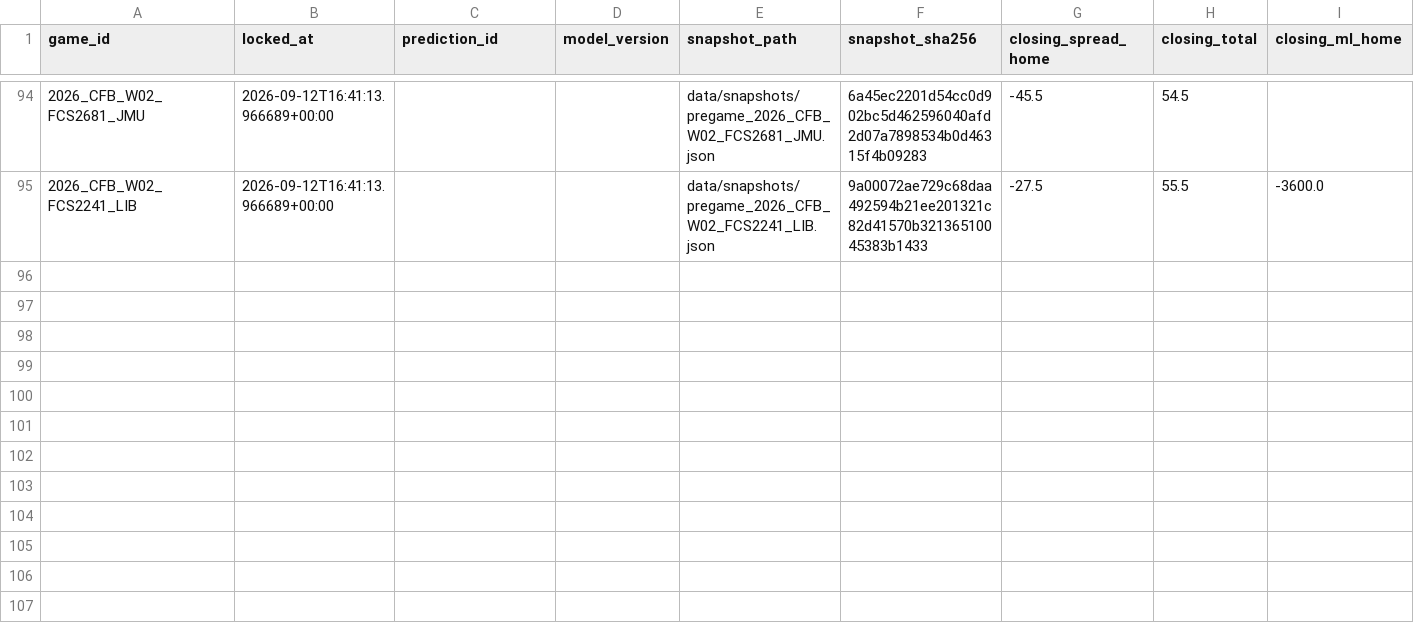
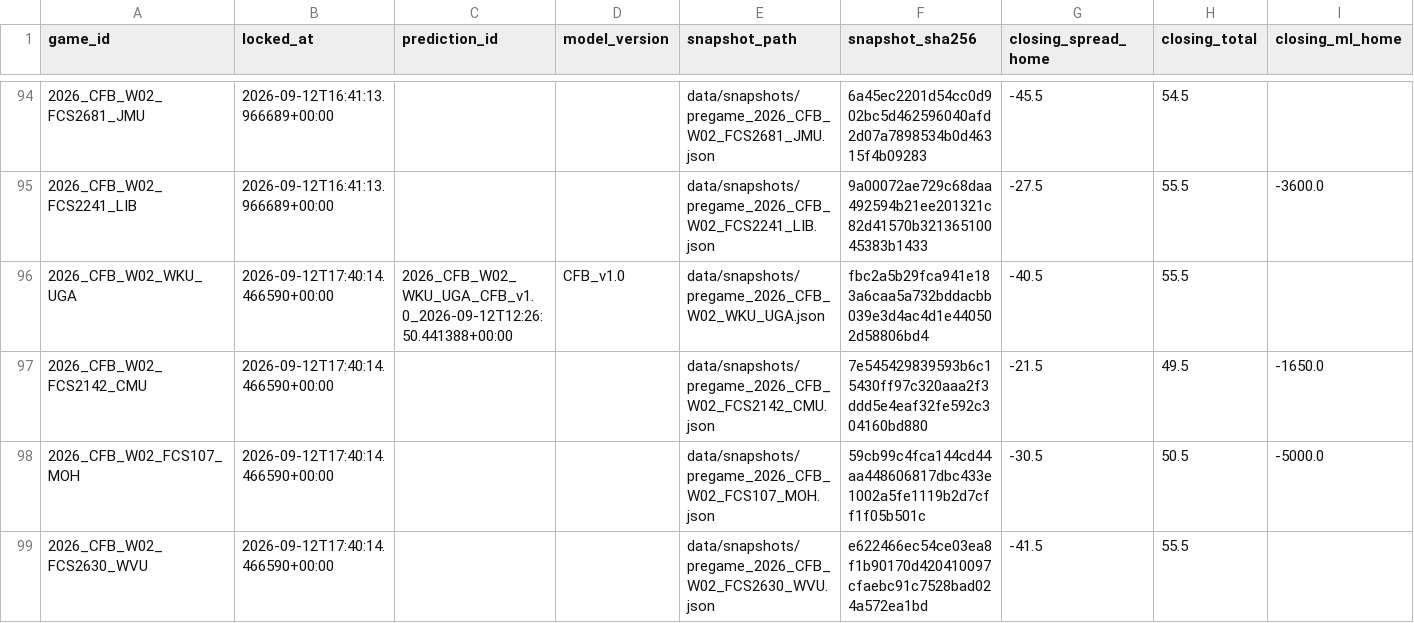
Before and after one commit to mapleleafs032/matchup-platform, a CSV file: data/tables/model/pregame_snapshots_index.csv, drawn as a sheet; only a part is shown, gaps mark what is left out; rows hold the shown columns only; the diff names each change by its address in the sheet, - before the commit and + after, or states it on an @@ line.

Commit message:
data: predict/lock 34708887086

```diff
--- a/data/tables/model/pregame_snapshots_index.csv
+++ b/data/tables/model/pregame_snapshots_index.csv
+row 96: 2026_CFB_W02_WKU_UGA | 2026-09-12T17:40:14.466590+00:00 | 2026_CFB_W02_WKU_UGA_CFB_v1.0_2026-09-12T12:26:50.441388+00:00 | CFB_v1.0 | data/snapshots/pregame_2026_CFB_W02_WKU_UGA.json | fbc2a5b29fca941e183a6caa5a732bddacbb039e3d4ac4d1e440502d58806bd4 | -40.5 | 55.5
+row 97: 2026_CFB_W02_FCS2142_CMU | 2026-09-12T17:40:14.466590+00:00 |  |  | data/snapshots/pregame_2026_CFB_W02_FCS2142_CMU.json | 7e545429839593b6c15430ff97c320aaa2f3ddd5e4eaf32fe592c304160bd880 | -21.5 | 49.5 | -1650.0
+row 98: 2026_CFB_W02_FCS107_MOH | 2026-09-12T17:40:14.466590+00:00 |  |  | data/snapshots/pregame_2026_CFB_W02_FCS107_MOH.json | 59cb99c4fca144cd44aa448606817dbc433e1002a5fe1119b2d7cff1f05b501c | -30.5 | 50.5 | -5000.0
+row 99: 2026_CFB_W02_FCS2630_WVU | 2026-09-12T17:40:14.466590+00:00 |  |  | data/snapshots/pregame_2026_CFB_W02_FCS2630_WVU.json | e622466ec54ce03ea8f1b90170d420410097cfaebc91c7528bad024a572ea1bd | -41.5 | 55.5
```
Also changed, not shown: data/tables/model/pregame_final_flags.csv, data/tables/ops/job_log.csv, 5 other files.
